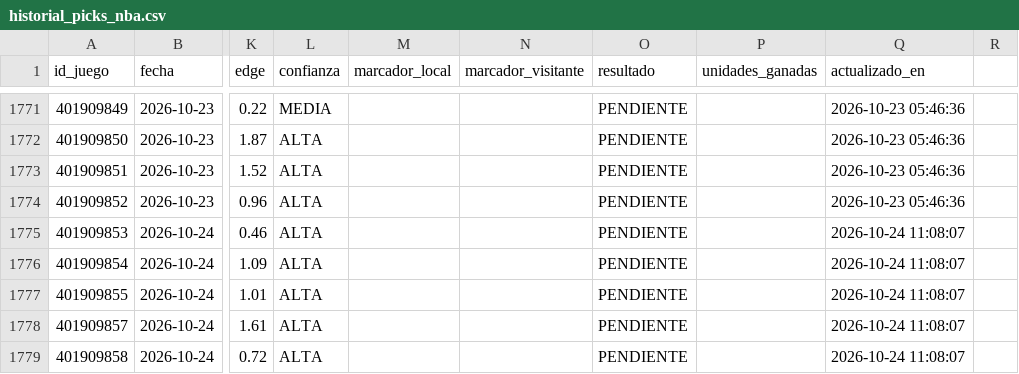
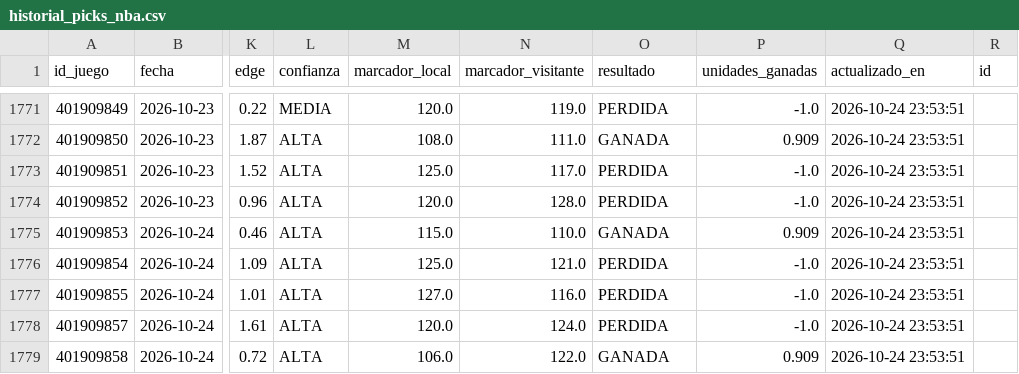
Before and after one commit to RicardoCR72/mlb-ai-predictor, a CSV file: data/nba/processed/historial_picks_nba.csv, drawn as a sheet; only a part is shown, gaps mark what is left out; the diff covers the shown part only; the diff names each change by its address in the sheet, - before the commit and + after, or states it on an @@ line.

```diff
--- a/data/nba/processed/historial_picks_nba.csv
+++ b/data/nba/processed/historial_picks_nba.csv
-R1: (empty)
+R1: id
-M1771 (marcador_local): (empty)
+M1771 (marcador_local): 120.0
-N1771 (marcador_visitante): (empty)
+N1771 (marcador_visitante): 119.0
-O1771 (resultado): PENDIENTE
+O1771 (resultado): PERDIDA
-P1771 (unidades_ganadas): (empty)
+P1771 (unidades_ganadas): -1.0
-Q1771:Q1774 (actualizado_en): 2026-10-23 05:46:36
+Q1771:Q1774 (actualizado_en): 2026-10-24 23:53:51
-M1772 (marcador_local): (empty)
+M1772 (marcador_local): 108.0
-N1772 (marcador_visitante): (empty)
+N1772 (marcador_visitante): 111.0
-O1772 (resultado): PENDIENTE
+O1772 (resultado): GANADA
-P1772 (unidades_ganadas): (empty)
+P1772 (unidades_ganadas): 0.909
-M1773 (marcador_local): (empty)
+M1773 (marcador_local): 125.0
-N1773 (marcador_visitante): (empty)
+N1773 (marcador_visitante): 117.0
-O1773:O1774 (resultado): PENDIENTE
+O1773:O1774 (resultado): PERDIDA
-P1773:P1774 (unidades_ganadas): (empty)
+P1773:P1774 (unidades_ganadas): -1.0
-M1774 (marcador_local): (empty)
+M1774 (marcador_local): 120.0
-N1774 (marcador_visitante): (empty)
+N1774 (marcador_visitante): 128.0
-M1775 (marcador_local): (empty)
+M1775 (marcador_local): 115.0
-N1775 (marcador_visitante): (empty)
+N1775 (marcador_visitante): 110.0
-O1775 (resultado): PENDIENTE
+O1775 (resultado): GANADA
-P1775 (unidades_ganadas): (empty)
+P1775 (unidades_ganadas): 0.909
-Q1775:Q1779 (actualizado_en): 2026-10-24 11:08:07
+Q1775:Q1779 (actualizado_en): 2026-10-24 23:53:51
-M1776 (marcador_local): (empty)
+M1776 (marcador_local): 125.0
-N1776 (marcador_visitante): (empty)
+N1776 (marcador_visitante): 121.0
-O1776:O1778 (resultado): PENDIENTE
+O1776:O1778 (resultado): PERDIDA
-P1776:P1778 (unidades_ganadas): (empty)
+P1776:P1778 (unidades_ganadas): -1.0
-M1777 (marcador_local): (empty)
+M1777 (marcador_local): 127.0
-N1777 (marcador_visitante): (empty)
+N1777 (marcador_visitante): 116.0
-M1778 (marcador_local): (empty)
+M1778 (marcador_local): 120.0
-N1778 (marcador_visitante): (empty)
+N1778 (marcador_visitante): 124.0
-M1779 (marcador_local): (empty)
+M1779 (marcador_local): 106.0
-N1779 (marcador_visitante): (empty)
+N1779 (marcador_visitante): 122.0
-O1779 (resultado): PENDIENTE
+O1779 (resultado): GANADA
-P1779 (unidades_ganadas): (empty)
+P1779 (unidades_ganadas): 0.909
```
Also changed, not shown: 55 edited cells elsewhere in this file, 12 other files.
